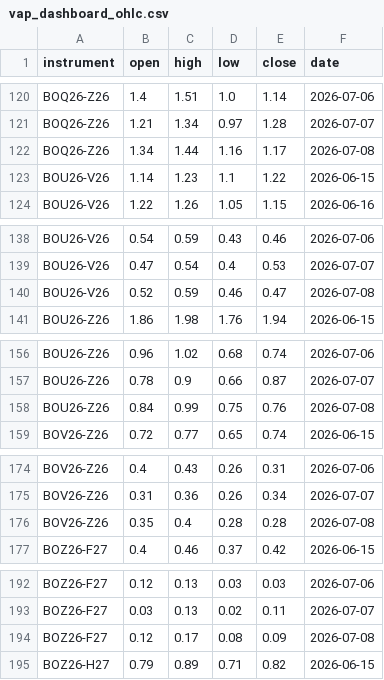
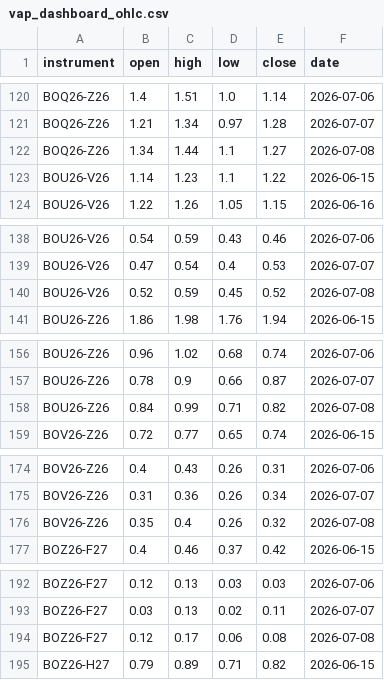
Before and after one commit to anuj-srivastava2024/Vap_dashboard, a CSV file: vap_dashboard_ohlc.csv, drawn as a sheet; only a part is shown, gaps mark what is left out; the diff covers the shown part only.

```diff
--- a/vap_dashboard_ohlc.csv
+++ b/vap_dashboard_ohlc.csv
@@ -121,3 +121,3 @@ BOQ26-Z26,1.4,1.51,1.0,1.14,2026-07-06
 BOQ26-Z26,1.21,1.34,0.97,1.28,2026-07-07
-BOQ26-Z26,1.34,1.44,1.16,1.17,2026-07-08
+BOQ26-Z26,1.34,1.44,1.1,1.27,2026-07-08
 BOU26-V26,1.14,1.23,1.1,1.22,2026-06-15
@@ -139,3 +139,3 @@ BOU26-V26,0.54,0.59,0.43,0.46,2026-07-06
 BOU26-V26,0.47,0.54,0.4,0.53,2026-07-07
-BOU26-V26,0.52,0.59,0.46,0.47,2026-07-08
+BOU26-V26,0.52,0.59,0.45,0.52,2026-07-08
 BOU26-Z26,1.86,1.98,1.76,1.94,2026-06-15
@@ -157,3 +157,3 @@ BOU26-Z26,0.96,1.02,0.68,0.74,2026-07-06
 BOU26-Z26,0.78,0.9,0.66,0.87,2026-07-07
-BOU26-Z26,0.84,0.99,0.75,0.76,2026-07-08
+BOU26-Z26,0.84,0.99,0.71,0.82,2026-07-08
 BOV26-Z26,0.72,0.77,0.65,0.74,2026-06-15
@@ -175,3 +175,3 @@ BOV26-Z26,0.4,0.43,0.26,0.31,2026-07-06
 BOV26-Z26,0.31,0.36,0.26,0.34,2026-07-07
-BOV26-Z26,0.35,0.4,0.28,0.28,2026-07-08
+BOV26-Z26,0.35,0.4,0.26,0.32,2026-07-08
 BOZ26-F27,0.4,0.46,0.37,0.42,2026-06-15
@@ -193,3 +193,3 @@ BOZ26-F27,0.12,0.13,0.03,0.03,2026-07-06
 BOZ26-F27,0.03,0.13,0.02,0.11,2026-07-07
-BOZ26-F27,0.12,0.17,0.08,0.09,2026-07-08
+BOZ26-F27,0.12,0.17,0.06,0.08,2026-07-08
 BOZ26-H27,0.79,0.89,0.71,0.82,2026-06-15
```
Also changed, not shown: 60 edited cells elsewhere in this file, delta.csv, vap_dashboard_main.csv.
